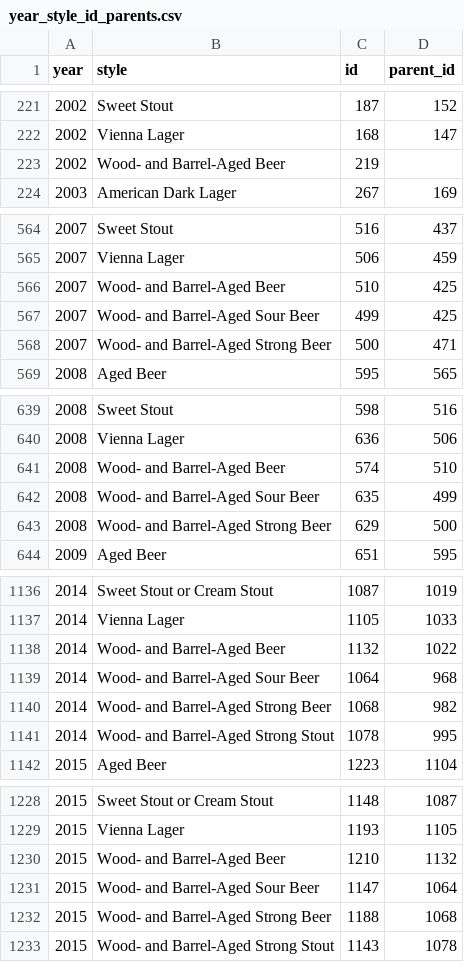
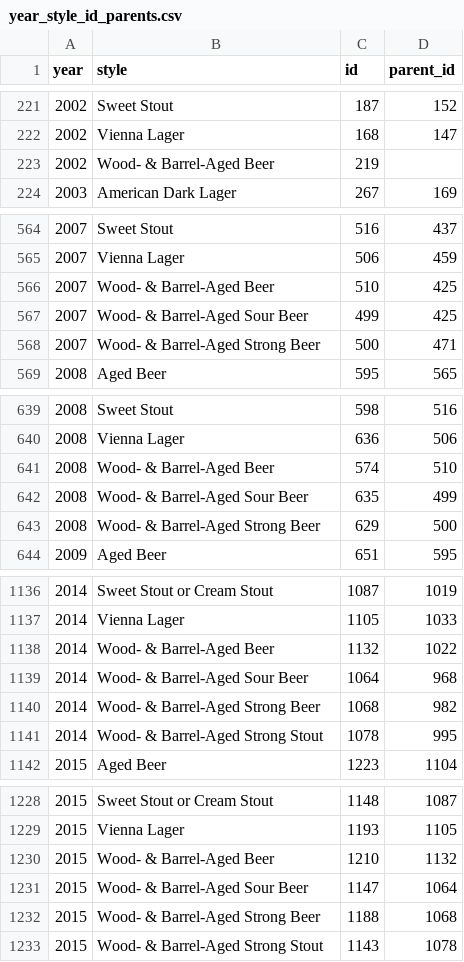
Before and after one commit to MattSchiller/GABF, a CSV file: public/json_data/year_style_id_parents.csv, drawn as a sheet; only a part is shown, gaps mark what is left out; the diff covers the shown part only.

```diff
--- a/public/json_data/year_style_id_parents.csv
+++ b/public/json_data/year_style_id_parents.csv
@@ -222,3 +222,3 @@ year,style,id,parent_id
 2002,Vienna Lager,168,147
-2002,Wood- and Barrel-Aged Beer,219,
+2002,Wood- & Barrel-Aged Beer,219,
 2003,American Dark Lager,267,169
@@ -565,5 +565,5 @@ year,style,id,parent_id
 2007,Vienna Lager,506,459
-2007,Wood- and Barrel-Aged Beer,510,425
-2007,Wood- and Barrel-Aged Sour Beer,499,425
-2007,Wood- and Barrel-Aged Strong Beer,500,471
+2007,Wood- & Barrel-Aged Beer,510,425
+2007,Wood- & Barrel-Aged Sour Beer,499,425
+2007,Wood- & Barrel-Aged Strong Beer,500,471
 2008,Aged Beer,595,565
@@ -640,5 +640,5 @@ year,style,id,parent_id
 2008,Vienna Lager,636,506
-2008,Wood- and Barrel-Aged Beer,574,510
-2008,Wood- and Barrel-Aged Sour Beer,635,499
-2008,Wood- and Barrel-Aged Strong Beer,629,500
+2008,Wood- & Barrel-Aged Beer,574,510
+2008,Wood- & Barrel-Aged Sour Beer,635,499
+2008,Wood- & Barrel-Aged Strong Beer,629,500
 2009,Aged Beer,651,595
@@ -1137,6 +1137,6 @@ year,style,id,parent_id
 2014,Vienna Lager,1105,1033
-2014,Wood- and Barrel-Aged Beer,1132,1022
-2014,Wood- and Barrel-Aged Sour Beer,1064,968
-2014,Wood- and Barrel-Aged Strong Beer,1068,982
-2014,Wood- and Barrel-Aged Strong Stout,1078,995
+2014,Wood- & Barrel-Aged Beer,1132,1022
+2014,Wood- & Barrel-Aged Sour Beer,1064,968
+2014,Wood- & Barrel-Aged Strong Beer,1068,982
+2014,Wood- & Barrel-Aged Strong Stout,1078,995
 2015,Aged Beer,1223,1104
@@ -1229,5 +1229,5 @@ year,style,id,parent_id
 2015,Vienna Lager,1193,1105
-2015,Wood- and Barrel-Aged Beer,1210,1132
-2015,Wood- and Barrel-Aged Sour Beer,1147,1064
-2015,Wood- and Barrel-Aged Strong Beer,1188,1068
-2015,Wood- and Barrel-Aged Strong Stout,1143,1078
+2015,Wood- & Barrel-Aged Beer,1210,1132
+2015,Wood- & Barrel-Aged Sour Beer,1147,1064
+2015,Wood- & Barrel-Aged Strong Beer,1188,1068
+2015,Wood- & Barrel-Aged Strong Stout,1143,1078
```
Also changed, not shown: 24 edited cells elsewhere in this file, public/json_data/awards.csv.
